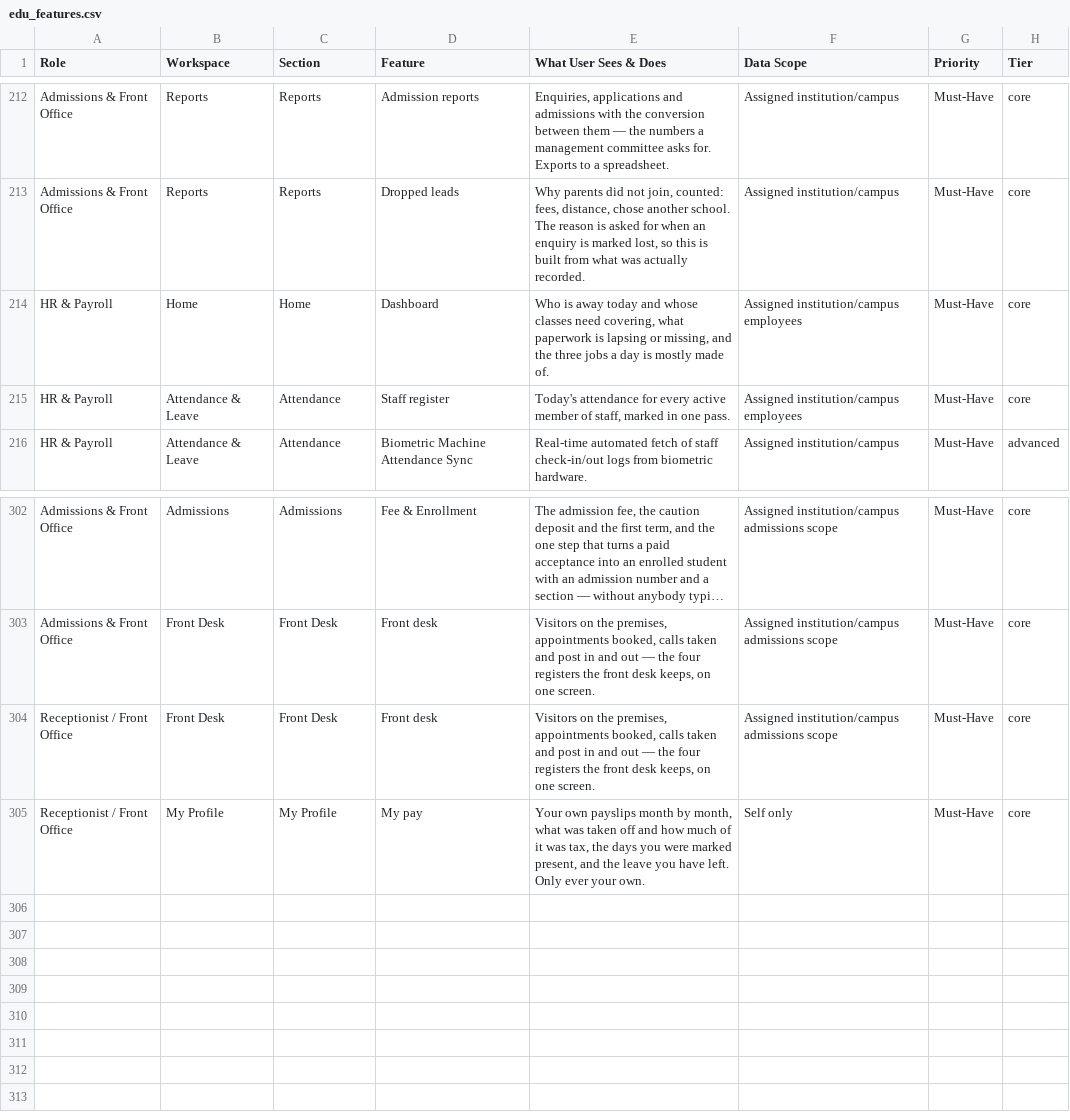
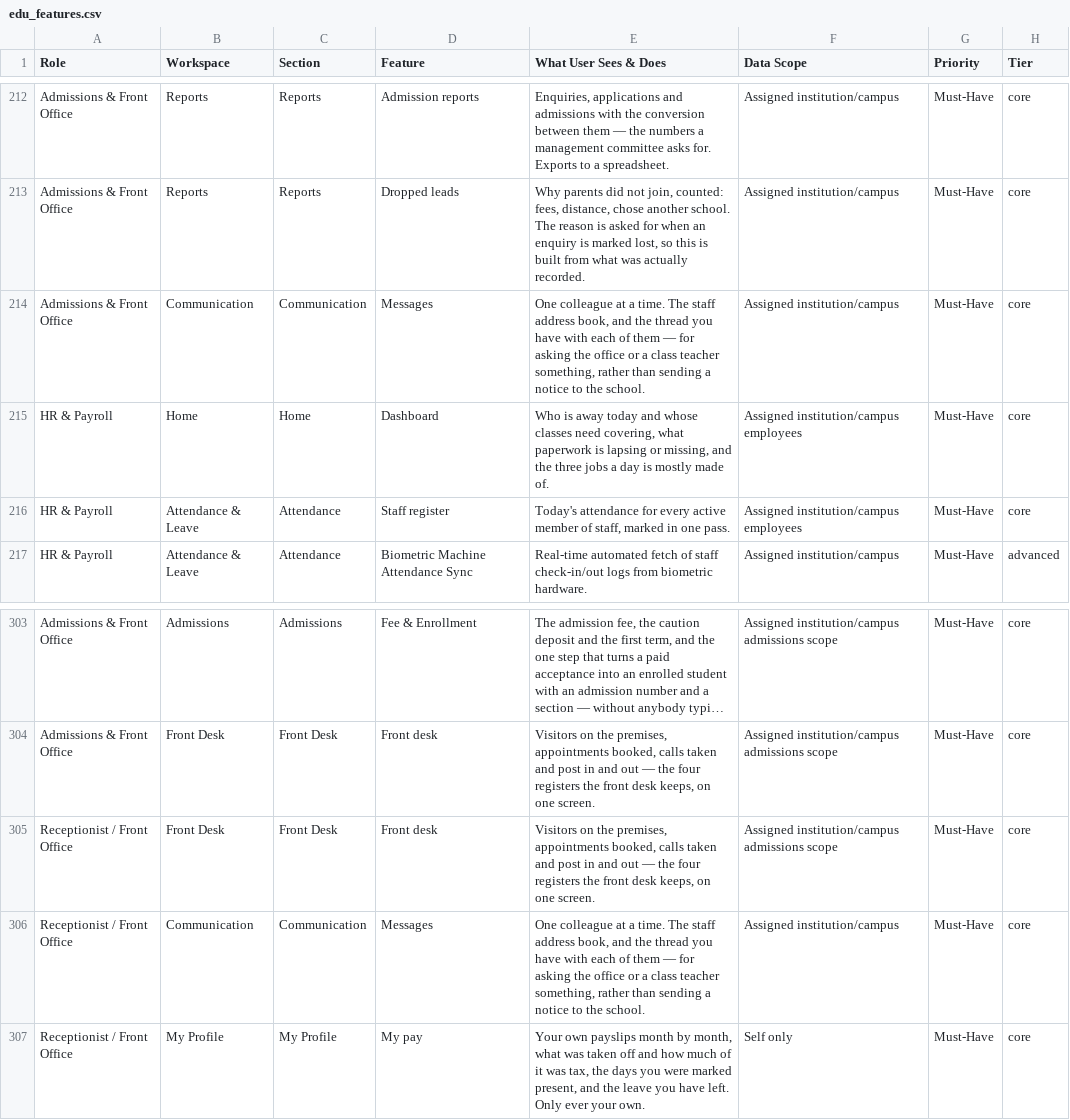
Before and after one commit to infovivencia2026-debug/temp_sch_erp-, a CSV file: docs/edu_features.csv, drawn as a sheet; only a part is shown, gaps mark what is left out; long unchanged cells end in …; the diff names each change by its address in the sheet, - before the commit and + after, or states it on an @@ line.

```diff
--- a/docs/edu_features.csv
+++ b/docs/edu_features.csv
+row 214: Admissions & Front Office | Communication | Communication | Messages | One colleague at a time. The staff address book, and the thread you have with each of them — for asking the office or a class teacher something, rather than sending a notice to the school. | Assigned institution/campus | Must-Have | core
+row 306: Receptionist / Front Office | Communication | Communication | Messages | One colleague at a time. The staff address book, and the thread you have with each of them — for asking the office or a class teacher something, rather than sending a notice to the school. | Assigned institution/campus | Must-Have | core
```
Also changed, not shown: 6 other files.
